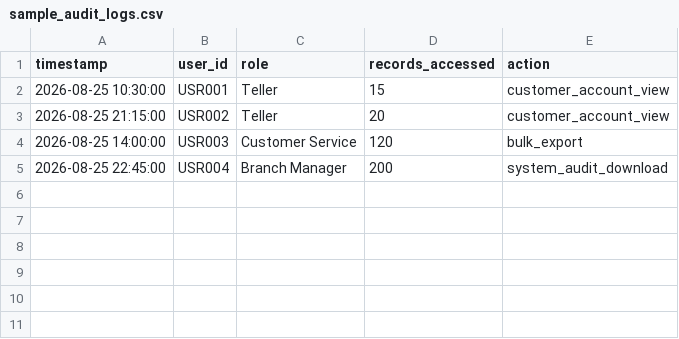
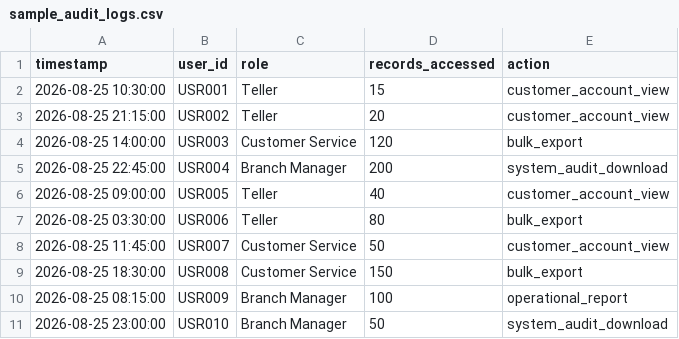
Before and after one commit to fachrulreza20/capstone-insider-threat, a CSV file: sample_audit_logs.csv, drawn as a sheet; the diff names each change by its address in the sheet, - before the commit and + after, or states it on an @@ line.

Commit message:
Feat: Add rule engine detection logic and expanded sample logs

```diff
--- a/sample_audit_logs.csv
+++ b/sample_audit_logs.csv
+row 6: 2026-08-25 09:00:00 | USR005 | Teller | 40 | customer_account_view
+row 7: 2026-08-25 03:30:00 | USR006 | Teller | 80 | bulk_export
+row 8: 2026-08-25 11:45:00 | USR007 | Customer Service | 50 | customer_account_view
+row 9: 2026-08-25 18:30:00 | USR008 | Customer Service | 150 | bulk_export
+row 10: 2026-08-25 08:15:00 | USR009 | Branch Manager | 100 | operational_report
+row 11: 2026-08-25 23:00:00 | USR010 | Branch Manager | 50 | system_audit_download
```
Also changed, not shown: 2 other files.
